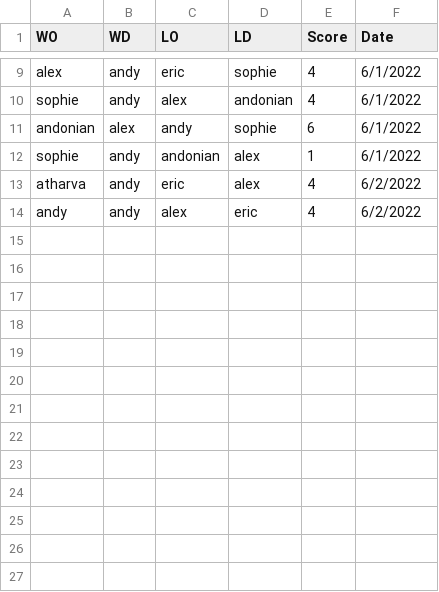
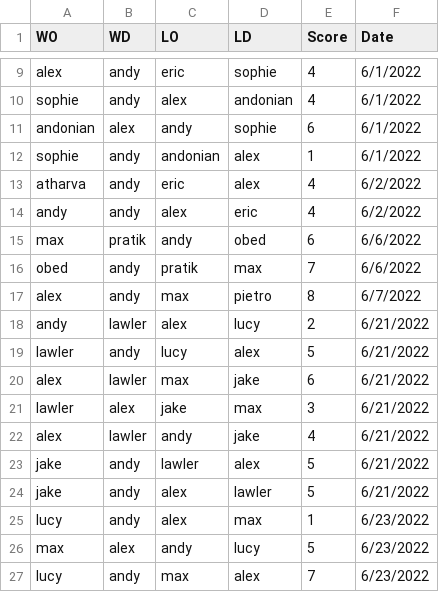
Before and after one commit to afisher000/Foosball-ELO, a CSV file: Python/Game Log.csv, drawn as a sheet; only a part is shown, gaps mark what is left out; the diff names each change by its address in the sheet, - before the commit and + after, or states it on an @@ line.

Commit message:
added games

```diff
--- a/Python/Game Log.csv
+++ b/Python/Game Log.csv
+row 15: max | pratik | andy | obed | 6 | 6/6/2022
+row 16: obed | andy | pratik | max | 7 | 6/6/2022
+row 17: alex | andy | max | pietro | 8 | 6/7/2022
+row 18: andy | lawler | alex | lucy | 2 | 6/21/2022
+row 19: lawler | andy | lucy | alex | 5 | 6/21/2022
+row 20: alex | lawler | max | jake | 6 | 6/21/2022
+row 21: lawler | alex | jake | max | 3 | 6/21/2022
+row 22: alex | lawler | andy | jake | 4 | 6/21/2022
+row 23: jake | andy | lawler | alex | 5 | 6/21/2022
+row 24: jake | andy | alex | lawler | 5 | 6/21/2022
+row 25: lucy | andy | alex | max | 1 | 6/23/2022
+row 26: max | alex | andy | lucy | 5 | 6/23/2022
+row 27: lucy | andy | max | alex | 7 | 6/23/2022
```
Also changed, not shown: 2 other files.
